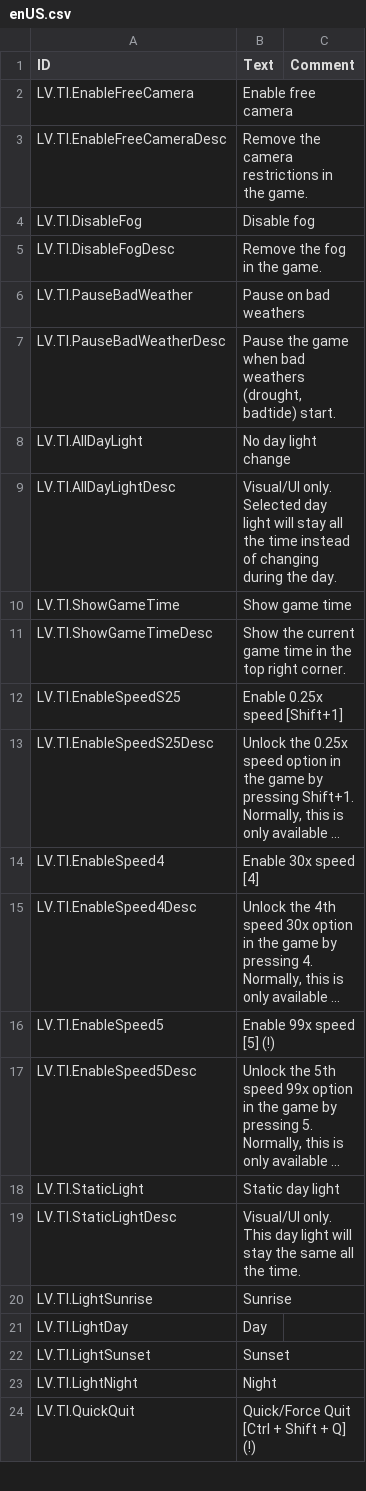
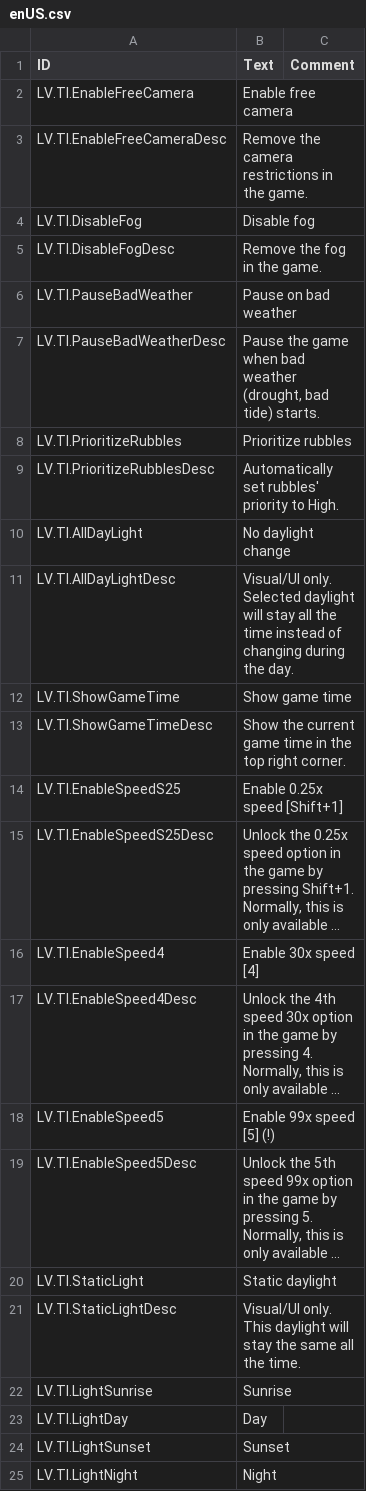
Before and after one commit to datvm/TimberbornMods, a CSV file: TImprove/Localizations/enUS.csv, drawn as a sheet; only a part is shown; the shorter side is filled out with more unchanged rows; long unchanged cells end in …; addresses are those after the commit; the diff names each change by its address in the sheet, - before the commit and + after, or states it on an @@ line.

Commit message:
Added Rubble Prioritize

```diff
--- a/TImprove/Localizations/enUS.csv
+++ b/TImprove/Localizations/enUS.csv
-B6 (Text): Pause on bad weathers
+B6 (Text): Pause on bad weather
-B7 (Text): …when bad weathers (drought, badtide) start.
+B7 (Text): …when bad weather (drought, bad tide) starts.
+row 8: LV.TI.PrioritizeRubbles | Prioritize rubbles
+row 9: LV.TI.PrioritizeRubblesDesc | Automatically set rubbles' priority to High.
-B10 (Text): No day light change
+B10 (Text): No daylight change
-B11 (Text): …only. Selected day light will stay…
+B11 (Text): …only. Selected daylight will stay…
-B20 (Text): Static day light
+B20 (Text): Static daylight
-B21 (Text): …only. This day light will stay…
+B21 (Text): …only. This daylight will stay…
```
Also changed, not shown: 5 other files.
